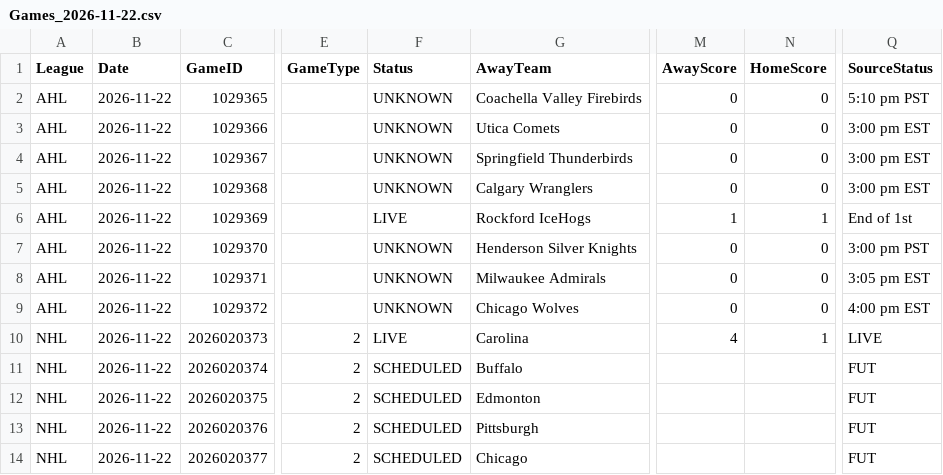
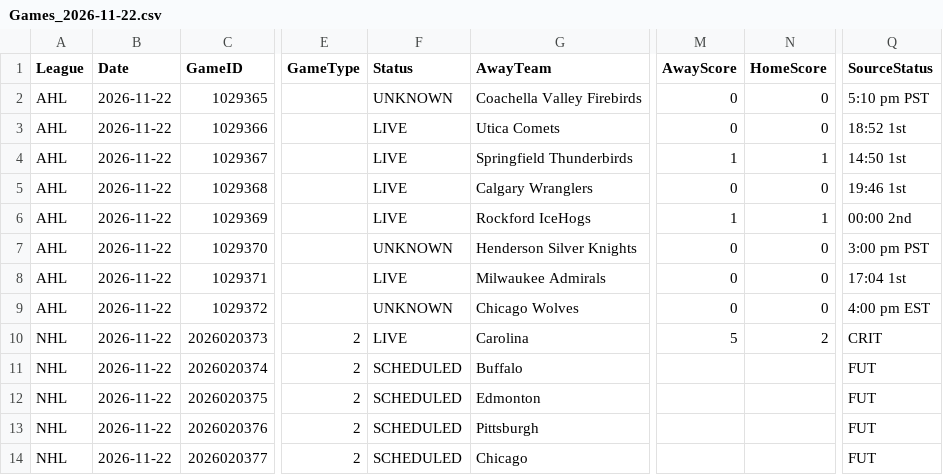
Before and after one commit to skaterbosse/hockey, a CSV file: statsByDate/data/games/Games_2026-11-22.csv, drawn as a sheet; only a part is shown, gaps mark what is left out; the diff names each change by its address in the sheet, - before the commit and + after, or states it on an @@ line.

```diff
--- a/statsByDate/data/games/Games_2026-11-22.csv
+++ b/statsByDate/data/games/Games_2026-11-22.csv
-F3:F5 (Status): UNKNOWN
+F3:F5 (Status): LIVE
-Q3 (SourceStatus): 3:00 pm EST
+Q3 (SourceStatus): 18:52 1st
-M4 (AwayScore): 0
+M4 (AwayScore): 1
-N4 (HomeScore): 0
+N4 (HomeScore): 1
-Q4 (SourceStatus): 3:00 pm EST
+Q4 (SourceStatus): 14:50 1st
-Q5 (SourceStatus): 3:00 pm EST
+Q5 (SourceStatus): 19:46 1st
-Q6 (SourceStatus): End of 1st
+Q6 (SourceStatus): 00:00 2nd
-F8 (Status): UNKNOWN
+F8 (Status): LIVE
-Q8 (SourceStatus): 3:05 pm EST
+Q8 (SourceStatus): 17:04 1st
-M10 (AwayScore): 4
+M10 (AwayScore): 5
-N10 (HomeScore): 1
+N10 (HomeScore): 2
-Q10 (SourceStatus): LIVE
+Q10 (SourceStatus): CRIT
```
Also changed, not shown: statsByDate/data/playerstats/Goals_2026-11-22.csv, 14 other files.
